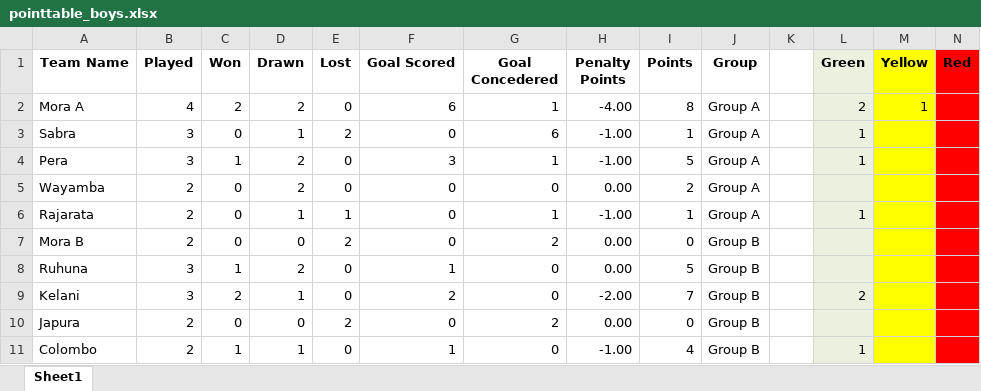
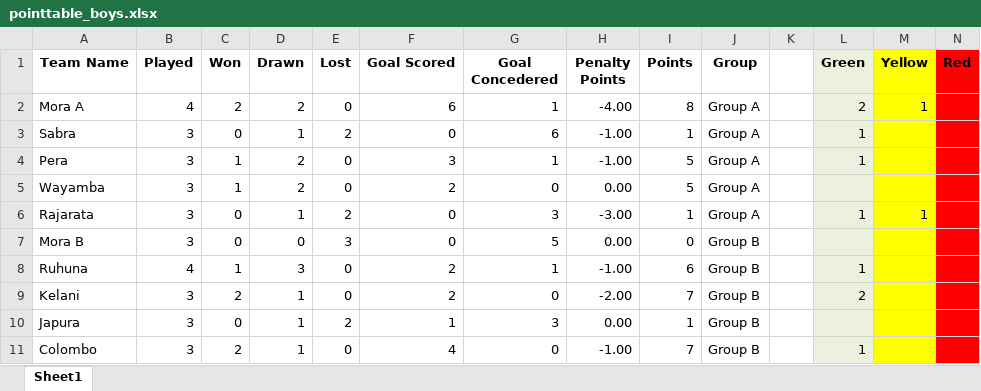
Before and after one commit to NipunSGeeTH/mora9s-hockey-tournament, an Excel workbook: pointtable_boys.xlsx, sheet Sheet1, drawn as a sheet; only a part is shown; values as stored, in another font and other column widths than the file's, no borders; the diff names each change by its address in the sheet, - before the commit and + after, or states it on an @@ line.

```diff
--- a/pointtable_boys.xlsx (sheet Sheet1)
+++ b/pointtable_boys.xlsx (sheet Sheet1)
-B5:B7 (Played): 2
+B5:B7 (Played): 3
-C5 (Won): 0
+C5 (Won): 1
-F5 (Goal Scored): 0
+F5 (Goal Scored): 2
-I5 (Points): 2
+I5 (Points): 5
-E6 (Lost): 1
+E6 (Lost): 2
-G6 (Goal Concedered): 1
+G6 (Goal Concedered): 3
-H6 (Penalty Points): -1.00
+H6 (Penalty Points): -3.00
-M6 (Yellow): (empty)
+M6 (Yellow): 1
-E7 (Lost): 2
+E7 (Lost): 3
-G7 (Goal Concedered): 2
+G7 (Goal Concedered): 5
-B8 (Played): 3
+B8 (Played): 4
-D8 (Drawn): 2
+D8 (Drawn): 3
-F8 (Goal Scored): 1
+F8 (Goal Scored): 2
-G8 (Goal Concedered): 0
+G8 (Goal Concedered): 1
-H8 (Penalty Points): 0.00
+H8 (Penalty Points): -1.00
-I8 (Points): 5
+I8 (Points): 6
-L8 (Green): (empty)
+L8 (Green): 1
-B10:B11 (Played): 2
+B10:B11 (Played): 3
-D10 (Drawn): 0
+D10 (Drawn): 1
-F10 (Goal Scored): 0
+F10 (Goal Scored): 1
-G10 (Goal Concedered): 2
+G10 (Goal Concedered): 3
-I10 (Points): 0
+I10 (Points): 1
-C11 (Won): 1
+C11 (Won): 2
-F11 (Goal Scored): 1
+F11 (Goal Scored): 4
-I11 (Points): 4
+I11 (Points): 7
```
Also changed, not shown: history_boys.xlsx.
